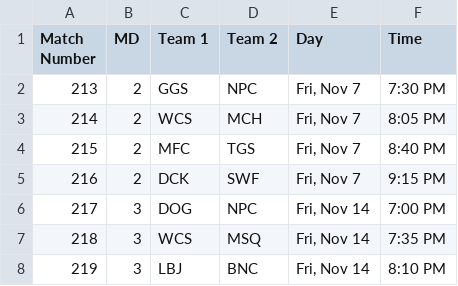
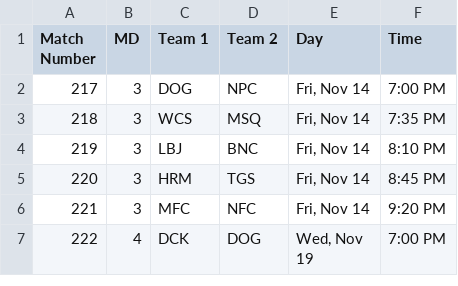
Before and after one commit to Fejiroisaacs/Haverford-IFL, a CSV file: data/F25 Futsal Schedule.csv, drawn as a sheet; only a part is shown; the shorter side is filled out with more unchanged rows.

```diff
--- a/data/F25 Futsal Schedule.csv
+++ b/data/F25 Futsal Schedule.csv
@@ -1,6 +1,2 @@
 Match Number,MD,Team 1,Team 2,Day,Time,,,,,,
-213,2,GGS,NPC,"Fri, Nov 7",7:30 PM,,,,,,
-214,2,WCS,MCH,"Fri, Nov 7",8:05 PM,,,,,,
-215,2,MFC,TGS,"Fri, Nov 7",8:40 PM,,,,,,
-216,2,DCK,SWF,"Fri, Nov 7",9:15 PM,,,,,,
 217,3,DOG,NPC,"Fri, Nov 14",7:00 PM,,,,,,
```
Also changed, not shown: data/Match_Results.csv, data/player_match_stats.csv, 13 other files.
